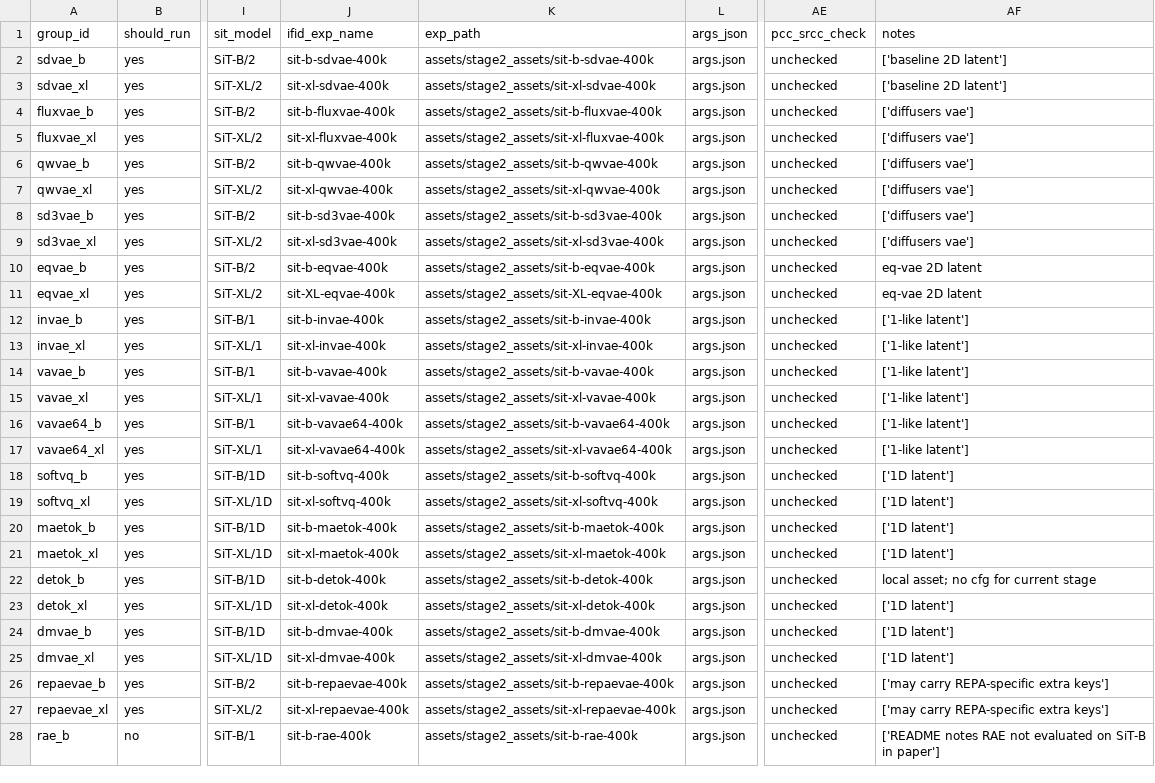
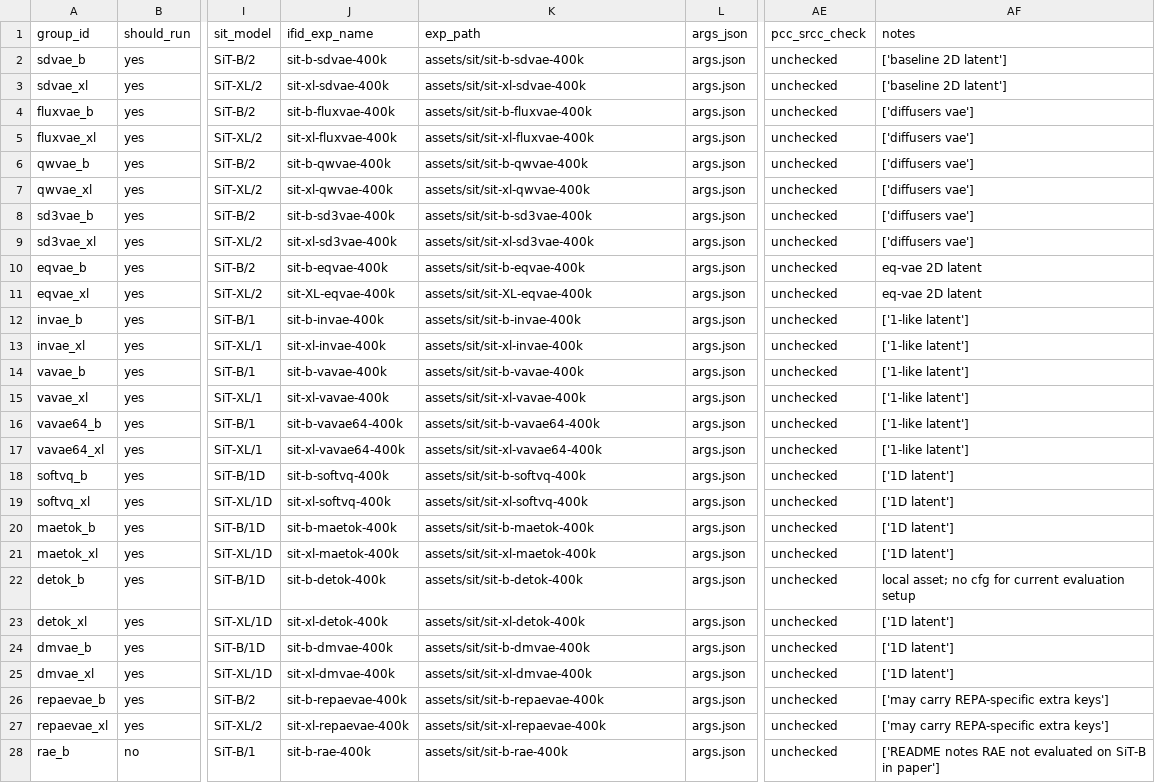
Before and after one commit to sunset-clouds/Generation-Aware-Reconstruction, a CSV file: assets/sit_checkpoint_registry_template.csv, drawn as a sheet; only a part is shown, gaps mark what is left out; the diff covers the shown part only; the diff names each change by its address in the sheet, - before the commit and + after, or states it on an @@ line.

Commit message:
Align public entrypoints and terminology with the GAR paper
Name the public workflows GAR-FID evaluation and decoder adaptation, update scripts and documentation, and retain legacy command, mode, and asset-path compatibility. Preserve training computation, checkpoint state keys, and sample NPZ filenames.

```diff
--- a/assets/sit_checkpoint_registry_template.csv
+++ b/assets/sit_checkpoint_registry_template.csv
-K2 (exp_path): assets/stage2_assets/sit-b-sdvae-400k
+K2 (exp_path): assets/sit/sit-b-sdvae-400k
-K3 (exp_path): assets/stage2_assets/sit-xl-sdvae-400k
+K3 (exp_path): assets/sit/sit-xl-sdvae-400k
-K4 (exp_path): assets/stage2_assets/sit-b-fluxvae-400k
+K4 (exp_path): assets/sit/sit-b-fluxvae-400k
-K5 (exp_path): assets/stage2_assets/sit-xl-fluxvae-400k
+K5 (exp_path): assets/sit/sit-xl-fluxvae-400k
-K6 (exp_path): assets/stage2_assets/sit-b-qwvae-400k
+K6 (exp_path): assets/sit/sit-b-qwvae-400k
-K7 (exp_path): assets/stage2_assets/sit-xl-qwvae-400k
+K7 (exp_path): assets/sit/sit-xl-qwvae-400k
-K8 (exp_path): assets/stage2_assets/sit-b-sd3vae-400k
+K8 (exp_path): assets/sit/sit-b-sd3vae-400k
-K9 (exp_path): assets/stage2_assets/sit-xl-sd3vae-400k
+K9 (exp_path): assets/sit/sit-xl-sd3vae-400k
-K10 (exp_path): assets/stage2_assets/sit-b-eqvae-400k
+K10 (exp_path): assets/sit/sit-b-eqvae-400k
-K11 (exp_path): assets/stage2_assets/sit-XL-eqvae-400k
+K11 (exp_path): assets/sit/sit-XL-eqvae-400k
-K12 (exp_path): assets/stage2_assets/sit-b-invae-400k
+K12 (exp_path): assets/sit/sit-b-invae-400k
-K13 (exp_path): assets/stage2_assets/sit-xl-invae-400k
+K13 (exp_path): assets/sit/sit-xl-invae-400k
-K14 (exp_path): assets/stage2_assets/sit-b-vavae-400k
+K14 (exp_path): assets/sit/sit-b-vavae-400k
-K15 (exp_path): assets/stage2_assets/sit-xl-vavae-400k
+K15 (exp_path): assets/sit/sit-xl-vavae-400k
-K16 (exp_path): assets/stage2_assets/sit-b-vavae64-400k
+K16 (exp_path): assets/sit/sit-b-vavae64-400k
-K17 (exp_path): assets/stage2_assets/sit-xl-vavae64-400k
+K17 (exp_path): assets/sit/sit-xl-vavae64-400k
-K18 (exp_path): assets/stage2_assets/sit-b-softvq-400k
+K18 (exp_path): assets/sit/sit-b-softvq-400k
-K19 (exp_path): assets/stage2_assets/sit-xl-softvq-400k
+K19 (exp_path): assets/sit/sit-xl-softvq-400k
-K20 (exp_path): assets/stage2_assets/sit-b-maetok-400k
+K20 (exp_path): assets/sit/sit-b-maetok-400k
-K21 (exp_path): assets/stage2_assets/sit-xl-maetok-400k
+K21 (exp_path): assets/sit/sit-xl-maetok-400k
-K22 (exp_path): assets/stage2_assets/sit-b-detok-400k
+K22 (exp_path): assets/sit/sit-b-detok-400k
-AF22 (notes): local asset; no cfg for current stage
+AF22 (notes): local asset; no cfg for current evaluation setup
-K23 (exp_path): assets/stage2_assets/sit-xl-detok-400k
+K23 (exp_path): assets/sit/sit-xl-detok-400k
-K24 (exp_path): assets/stage2_assets/sit-b-dmvae-400k
+K24 (exp_path): assets/sit/sit-b-dmvae-400k
-K25 (exp_path): assets/stage2_assets/sit-xl-dmvae-400k
+K25 (exp_path): assets/sit/sit-xl-dmvae-400k
-K26 (exp_path): assets/stage2_assets/sit-b-repaevae-400k
+K26 (exp_path): assets/sit/sit-b-repaevae-400k
-K27 (exp_path): assets/stage2_assets/sit-xl-repaevae-400k
+K27 (exp_path): assets/sit/sit-xl-repaevae-400k
-K28 (exp_path): assets/stage2_assets/sit-b-rae-400k
+K28 (exp_path): assets/sit/sit-b-rae-400k
```
Also changed, not shown: 1 edited cell elsewhere in this file, 45 other files.
